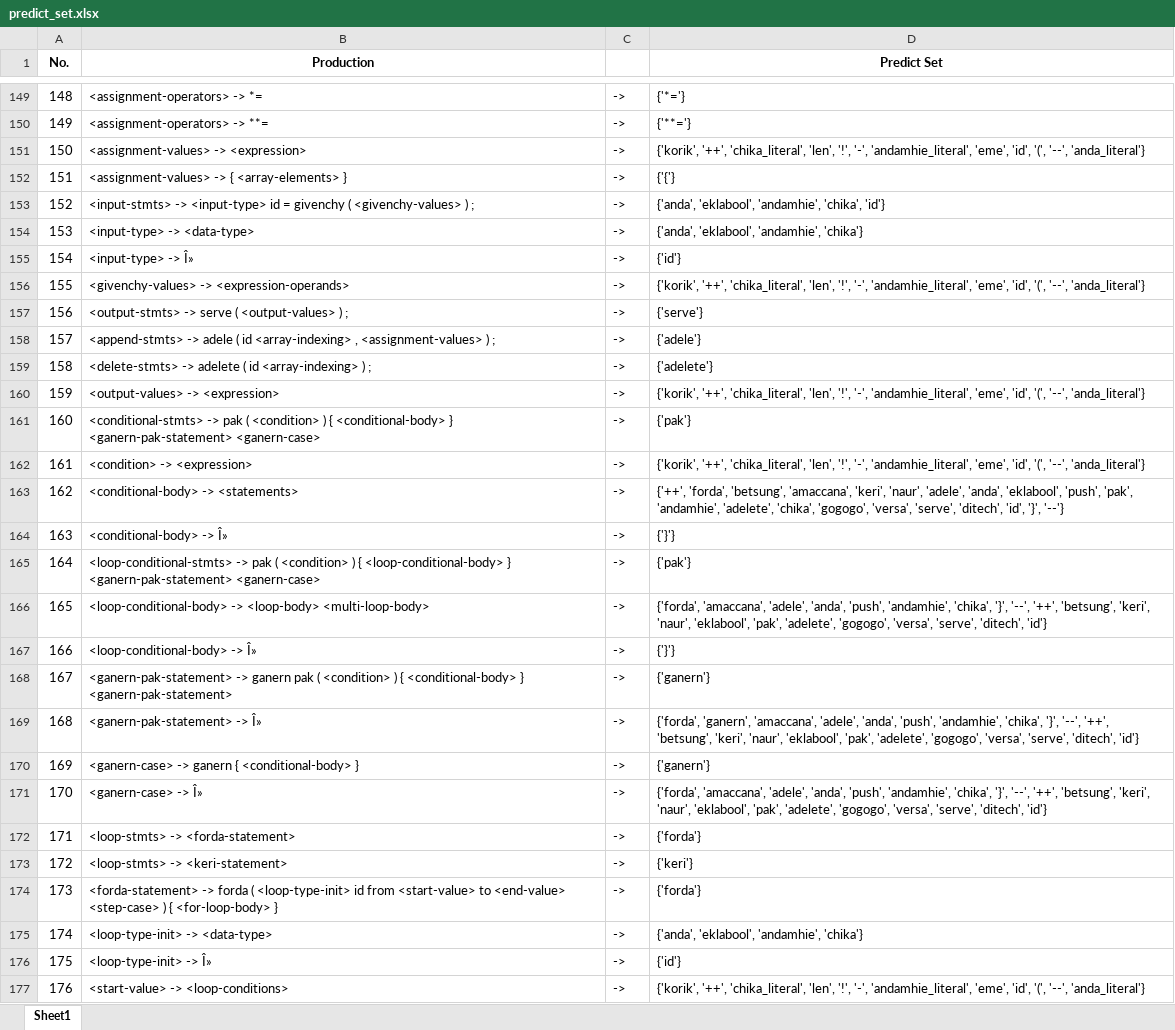
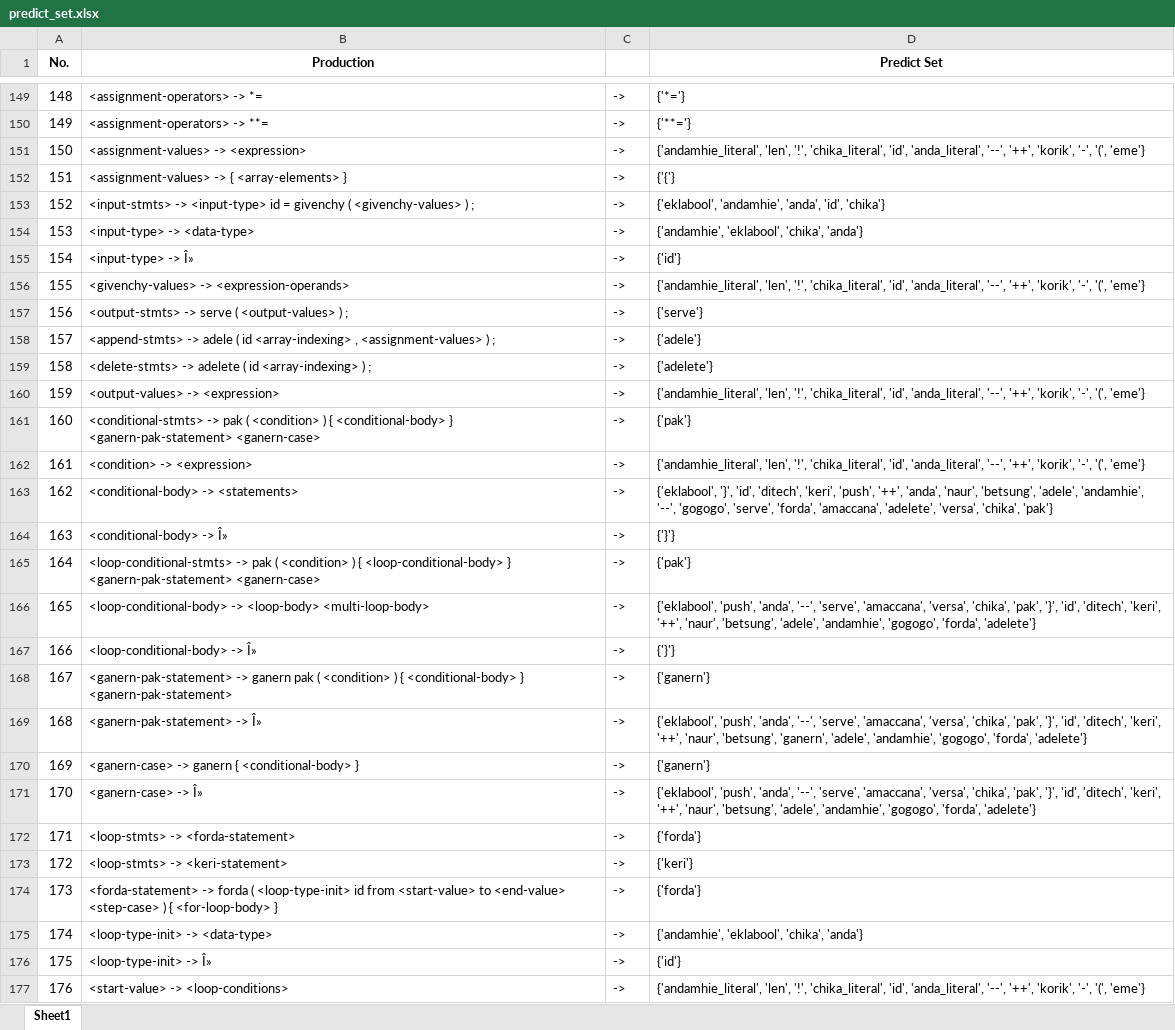
Before and after one commit to marcusandrev/A.C.C.Lang, an Excel workbook: Files/cfg/predict_set.xlsx, sheet Sheet1, drawn as a sheet; only a part is shown, gaps mark what is left out; values as stored, in another font and other column widths than the file's, no borders; the diff covers the shown part only; the diff names each change by its address in the sheet, - before the commit and + after, or states it on an @@ line.

```diff
--- a/Files/cfg/predict_set.xlsx (sheet Sheet1)
+++ b/Files/cfg/predict_set.xlsx (sheet Sheet1)
-D151 (Predict Set): {'korik', '++', 'chika_literal', 'len', '!', '-', 'andamhie_literal', 'eme', 'id', '(', '--', 'anda_literal'}
+D151 (Predict Set): {'andamhie_literal', 'len', '!', 'chika_literal', 'id', 'anda_literal', '--', '++', 'korik', '-', '(', 'eme'}
-D153 (Predict Set): {'anda', 'eklabool', 'andamhie', 'chika', 'id'}
+D153 (Predict Set): {'eklabool', 'andamhie', 'anda', 'id', 'chika'}
-D154 (Predict Set): {'anda', 'eklabool', 'andamhie', 'chika'}
+D154 (Predict Set): {'andamhie', 'eklabool', 'chika', 'anda'}
-D156 (Predict Set): {'korik', '++', 'chika_literal', 'len', '!', '-', 'andamhie_literal', 'eme', 'id', '(', '--', 'anda_literal'}
+D156 (Predict Set): {'andamhie_literal', 'len', '!', 'chika_literal', 'id', 'anda_literal', '--', '++', 'korik', '-', '(', 'eme'}
-D160 (Predict Set): {'korik', '++', 'chika_literal', 'len', '!', '-', 'andamhie_literal', 'eme', 'id', '(', '--', 'anda_literal'}
+D160 (Predict Set): {'andamhie_literal', 'len', '!', 'chika_literal', 'id', 'anda_literal', '--', '++', 'korik', '-', '(', 'eme'}
-D162 (Predict Set): {'korik', '++', 'chika_literal', 'len', '!', '-', 'andamhie_literal', 'eme', 'id', '(', '--', 'anda_literal'}
+D162 (Predict Set): {'andamhie_literal', 'len', '!', 'chika_literal', 'id', 'anda_literal', '--', '++', 'korik', '-', '(', 'eme'}
-D163 (Predict Set): {'++', 'forda', 'betsung', 'amaccana', 'keri', 'naur', 'adele', 'anda', 'eklabool', 'push', 'pak', 'andamhie', 'adelete', 'chika', 'gogogo', 'versa', 'serve', 'ditech', 'id', '}', '--'}
+D163 (Predict Set): {'eklabool', '}', 'id', 'ditech', 'keri', 'push', '++', 'anda', 'naur', 'betsung', 'adele', 'andamhie', '--', 'gogogo', 'serve', 'forda', 'amaccana', 'adelete', 'versa', 'chika', 'pak'}
-D166 (Predict Set): {'forda', 'amaccana', 'adele', 'anda', 'push', 'andamhie', 'chika', '}', '--', '++', 'betsung', 'keri', 'naur', 'eklabool', 'pak', 'adelete', 'gogogo', 'versa', 'serve', 'ditech', 'id'}
+D166 (Predict Set): {'eklabool', 'push', 'anda', '--', 'serve', 'amaccana', 'versa', 'chika', 'pak', '}', 'id', 'ditech', 'keri', '++', 'naur', 'betsung', 'adele', 'andamhie', 'gogogo', 'forda', 'adelete'}
-D169 (Predict Set): {'forda', 'ganern', 'amaccana', 'adele', 'anda', 'push', 'andamhie', 'chika', '}', '--', '++', 'betsung', 'keri', 'naur', 'eklabool', 'pak', 'adelete', 'gogogo', 'versa', 'serve', 'ditech', 'id'}
+D169 (Predict Set): {'eklabool', 'push', 'anda', '--', 'serve', 'amaccana', 'versa', 'chika', 'pak', '}', 'id', 'ditech', 'keri', '++', 'naur', 'betsung', 'ganern', 'adele', 'andamhie', 'gogogo', 'forda', 'adelete'}
-D171 (Predict Set): {'forda', 'amaccana', 'adele', 'anda', 'push', 'andamhie', 'chika', '}', '--', '++', 'betsung', 'keri', 'naur', 'eklabool', 'pak', 'adelete', 'gogogo', 'versa', 'serve', 'ditech', 'id'}
+D171 (Predict Set): {'eklabool', 'push', 'anda', '--', 'serve', 'amaccana', 'versa', 'chika', 'pak', '}', 'id', 'ditech', 'keri', '++', 'naur', 'betsung', 'adele', 'andamhie', 'gogogo', 'forda', 'adelete'}
-D175 (Predict Set): {'anda', 'eklabool', 'andamhie', 'chika'}
+D175 (Predict Set): {'andamhie', 'eklabool', 'chika', 'anda'}
-D177 (Predict Set): {'korik', '++', 'chika_literal', 'len', '!', '-', 'andamhie_literal', 'eme', 'id', '(', '--', 'anda_literal'}
+D177 (Predict Set): {'andamhie_literal', 'len', '!', 'chika_literal', 'id', 'anda_literal', '--', '++', 'korik', '-', '(', 'eme'}
```
Also changed, not shown: 73 edited cells elsewhere in this sheet, Files/cfg/first_set.xlsx, Files/cfg/follow_set.xlsx, 7 other files.
